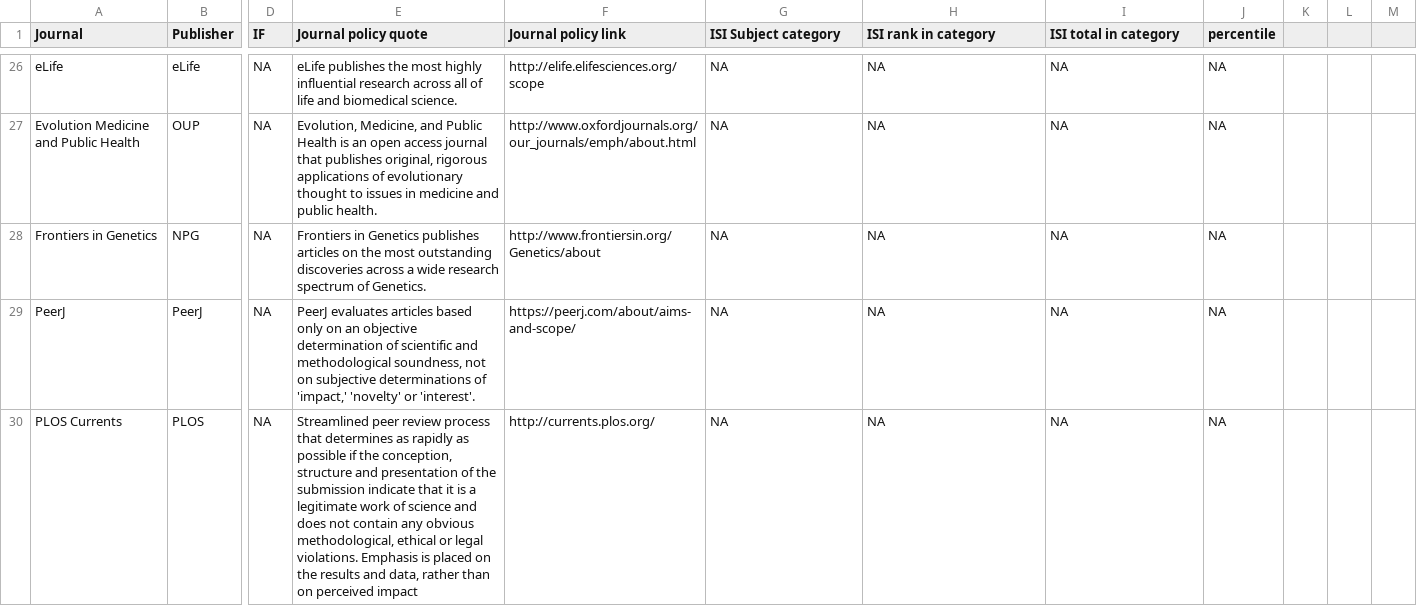
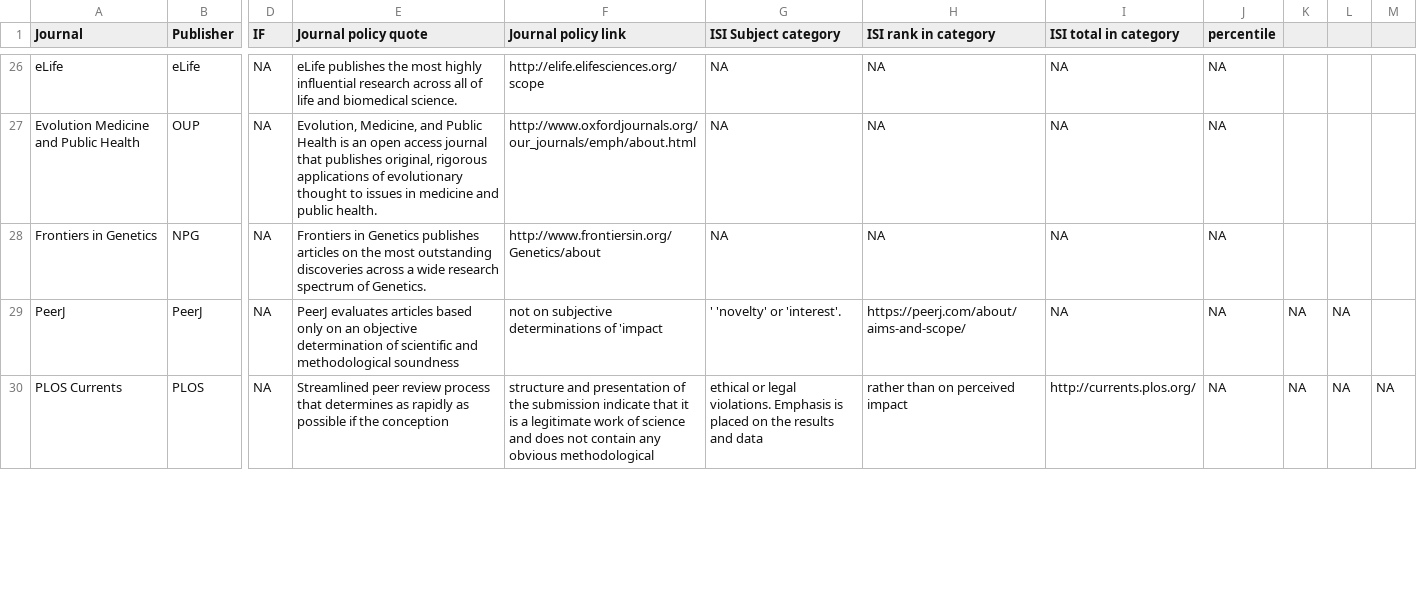
Before and after one commit to roblanf/response_agrawal, a CSV file: OA_selectivity.csv, drawn as a sheet; only a part is shown, gaps mark what is left out; the diff covers the shown part only; the diff names each change by its address in the sheet, - before the commit and + after, or states it on an @@ line.

```diff
--- a/OA_selectivity.csv
+++ b/OA_selectivity.csv
-E29 (Journal policy quote): …and methodological soundness, not on subjective determinations of 'impact,' 'novelty' or 'interest'.
+E29 (Journal policy quote): …and methodological soundness
-F29 (Journal policy link): https://peerj.com/about/aims-and-scope/
+F29 (Journal policy link): not on subjective determinations of 'impact
-G29 (ISI Subject category): NA
+G29 (ISI Subject category): ' 'novelty' or 'interest'.
-H29 (ISI rank in category): NA
+H29 (ISI rank in category): https://peerj.com/about/aims-and-scope/
-K29:K30: (empty)
+K29:K30: NA
-L29:L30: (empty)
+L29:L30: NA
-E30 (Journal policy quote): …if the conception, structure and presentation of the submission indicate that it is a legitimate work of science and does not contain any obvious methodological, ethical or legal violations. Emphasis is placed on the results and data, rather than on perceived impact
+E30 (Journal policy quote): …if the conception
-F30 (Journal policy link): http://currents.plos.org/
+F30 (Journal policy link): structure and presentation of the submission indicate that it is a legitimate work of science and does not contain any obvious methodological
-G30 (ISI Subject category): NA
+G30 (ISI Subject category): ethical or legal violations. Emphasis is placed on the results and data
-H30 (ISI rank in category): NA
+H30 (ISI rank in category): rather than on perceived impact
-I30 (ISI total in category): NA
+I30 (ISI total in category): http://currents.plos.org/
-M30: (empty)
+M30: NA
```
Also changed, not shown: 66 edited cells elsewhere in this file.
